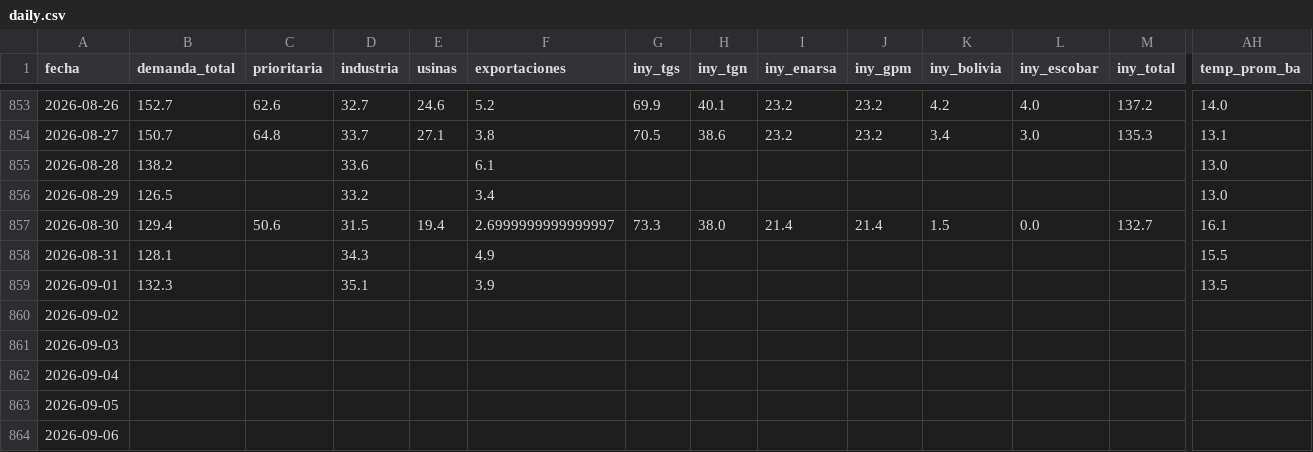
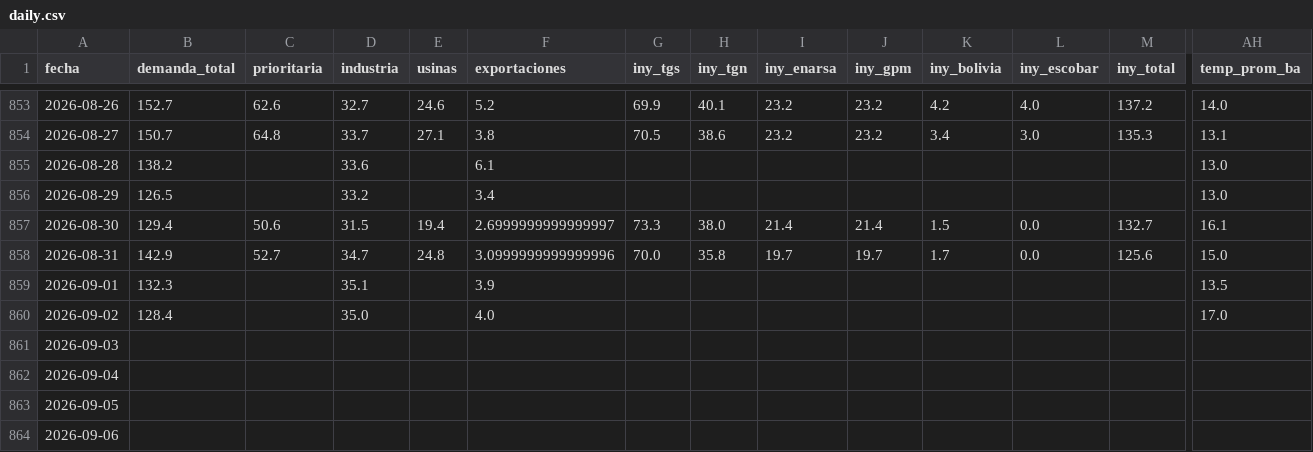
Before and after one commit to mpodeley/estado-red-gas, a CSV file: public/data/daily.csv, drawn as a sheet; only a part is shown, gaps mark what is left out; the diff covers the shown part only; the diff names each change by its address in the sheet, - before the commit and + after, or states it on an @@ line.

```diff
--- a/public/data/daily.csv
+++ b/public/data/daily.csv
-B858 (demanda_total): 128.1
+B858 (demanda_total): 142.9
-C858 (prioritaria): (empty)
+C858 (prioritaria): 52.7
-D858 (industria): 34.3
+D858 (industria): 34.7
-E858 (usinas): (empty)
+E858 (usinas): 24.8
-F858 (exportaciones): 4.9
+F858 (exportaciones): 3.0999999999999996
-G858 (iny_tgs): (empty)
+G858 (iny_tgs): 70.0
-H858 (iny_tgn): (empty)
+H858 (iny_tgn): 35.8
-I858 (iny_enarsa): (empty)
+I858 (iny_enarsa): 19.7
-J858 (iny_gpm): (empty)
+J858 (iny_gpm): 19.7
-K858 (iny_bolivia): (empty)
+K858 (iny_bolivia): 1.7
-L858 (iny_escobar): (empty)
+L858 (iny_escobar): 0.0
-M858 (iny_total): (empty)
+M858 (iny_total): 125.6
-AH858 (temp_prom_ba): 15.5
+AH858 (temp_prom_ba): 15.0
-B860 (demanda_total): (empty)
+B860 (demanda_total): 128.4
-D860 (industria): (empty)
+D860 (industria): 35.0
-F860 (exportaciones): (empty)
+F860 (exportaciones): 4.0
-AH860 (temp_prom_ba): (empty)
+AH860 (temp_prom_ba): 17.0
```
Also changed, not shown: 8 edited cells elsewhere in this file, public/data/carga_datos.csv, public/data/enargas.csv, 32 other files.
